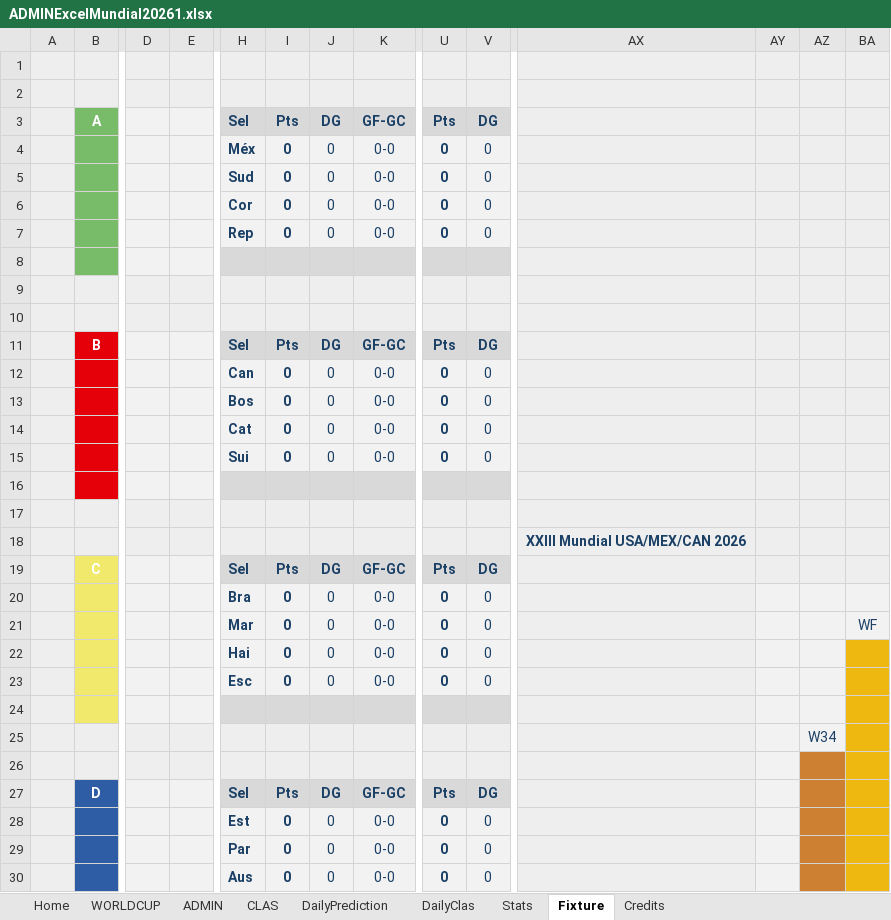
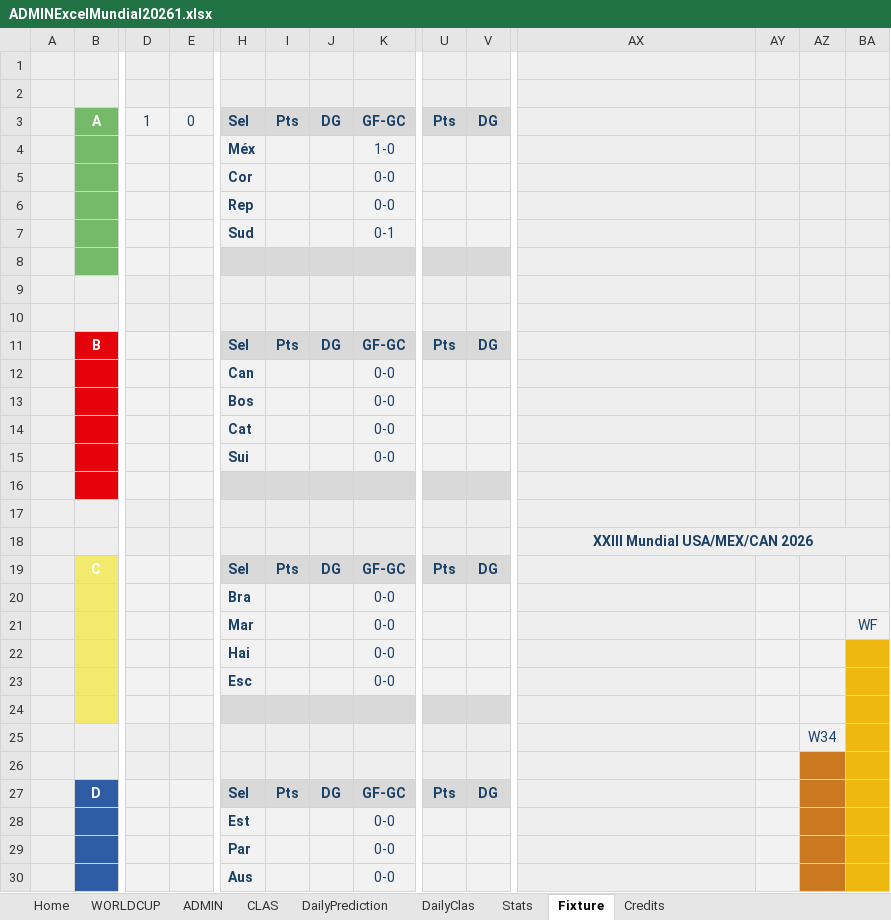
Before and after one commit to KevinPerez2701/Quiniela, an Excel workbook: ADMINExcelMundial20261.xlsx, sheet Fixture, drawn as a sheet; only a part is shown, gaps mark what is left out; values as stored, in another font and other column widths than the file's, no borders; conditional formats not drawn; the diff covers the shown part only; the diff names each change by its address in the sheet, - before the commit and + after, or states it on an @@ line.

```diff
--- a/ADMINExcelMundial20261.xlsx (sheet Fixture)
+++ b/ADMINExcelMundial20261.xlsx (sheet Fixture)
-D3: (empty)
+D3: 1
-E3: (empty)
+E3: 0
-I4:I7: 0
+I4:I7: (empty)
-J4:J7: 0
+J4:J7: (empty)
-K4: 0-0
+K4: 1-0
-U4:U7: 0
+U4:U7: (empty)
-V4:V7: 0
+V4:V7: (empty)
-H5: Sud
+H5: Cor
-H6: Cor
+H6: Rep
-H7: Rep
+H7: Sud
-K7: 0-0
+K7: 0-1
-I12:I15: 0
+I12:I15: (empty)
-J12:J15: 0
+J12:J15: (empty)
-U12:U15: 0
+U12:U15: (empty)
-V12:V15: 0
+V12:V15: (empty)
+AX18:BE18 merged
-I20:I23: 0
+I20:I23: (empty)
-J20:J23: 0
+J20:J23: (empty)
-U20:U23: 0
+U20:U23: (empty)
-V20:V23: 0
+V20:V23: (empty)
-I28:I30: 0
+I28:I30: (empty)
-J28:J30: 0
+J28:J30: (empty)
-U28:U30: 0
+U28:U30: (empty)
-V28:V30: 0
+V28:V30: (empty)
```
Also changed, not shown: 36 edited cells and cell formats elsewhere in this sheet, sheet ADMIN, sheet WORLDCUP, sheet DailyClas, sheet CLAS, sheet Stats, sheet Home, 2 more sheets, formulas that keep their value, hidden cells, charts or pictures, 1 other file.
